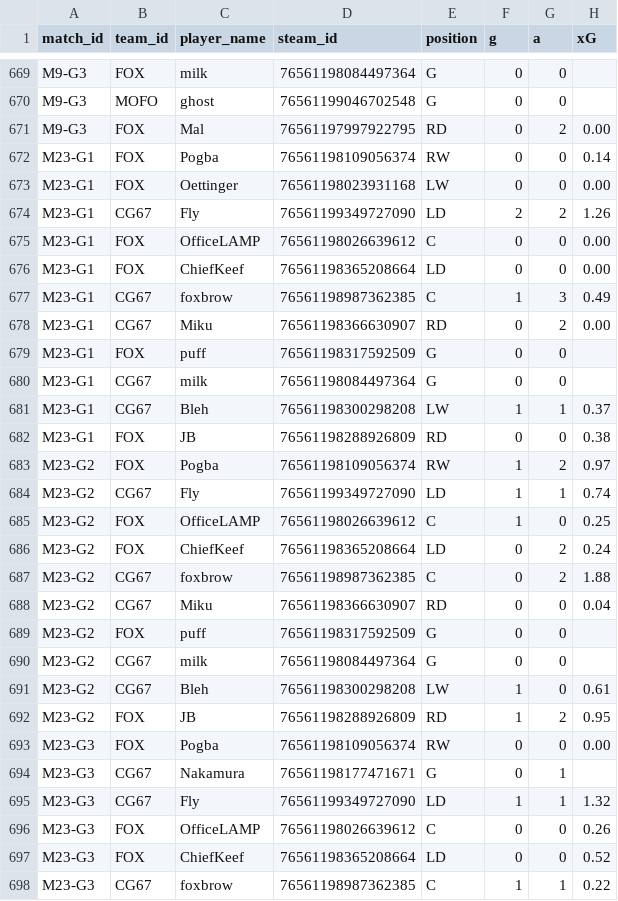
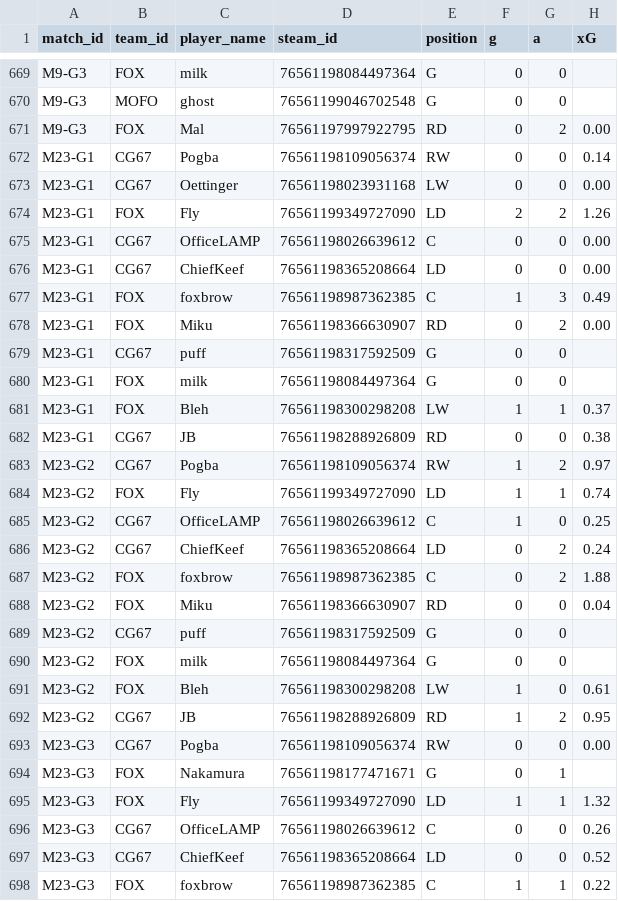
Before and after one commit to SundinWCPL/WCPL, a CSV file: data/S2/boxscores.csv, drawn as a sheet; only a part is shown, gaps mark what is left out; the diff covers the shown part only; the diff names each change by its address in the sheet, - before the commit and + after, or states it on an @@ line.

Commit message:
flipped teams FOX vs CG67

```diff
--- a/data/S2/boxscores.csv
+++ b/data/S2/boxscores.csv
-B672:B673 (team_id): FOX
+B672:B673 (team_id): CG67
-B674 (team_id): CG67
+B674 (team_id): FOX
-B675:B676 (team_id): FOX
+B675:B676 (team_id): CG67
-B677:B678 (team_id): CG67
+B677:B678 (team_id): FOX
-B679 (team_id): FOX
+B679 (team_id): CG67
-B680:B681 (team_id): CG67
+B680:B681 (team_id): FOX
-B682:B683 (team_id): FOX
+B682:B683 (team_id): CG67
-B684 (team_id): CG67
+B684 (team_id): FOX
-B685:B686 (team_id): FOX
+B685:B686 (team_id): CG67
-B687:B688 (team_id): CG67
+B687:B688 (team_id): FOX
-B689 (team_id): FOX
+B689 (team_id): CG67
-B690:B691 (team_id): CG67
+B690:B691 (team_id): FOX
-B692:B693 (team_id): FOX
+B692:B693 (team_id): CG67
-B694:B695 (team_id): CG67
+B694:B695 (team_id): FOX
-B696:B697 (team_id): FOX
+B696:B697 (team_id): CG67
-B698 (team_id): CG67
+B698 (team_id): FOX
```
Also changed, not shown: 4 edited cells elsewhere in this file, data/S2/games.csv, data/S2/schedule.csv.
